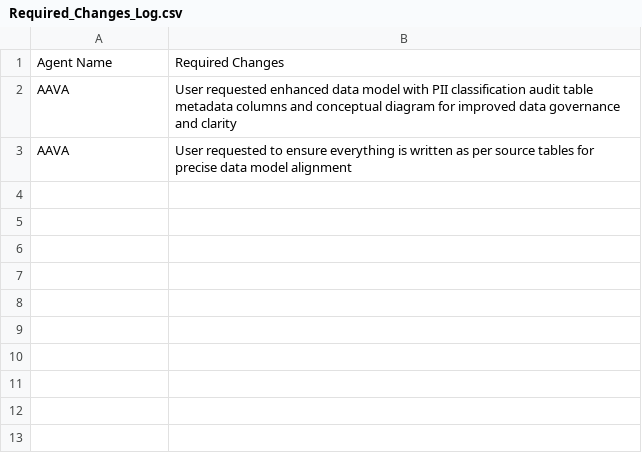
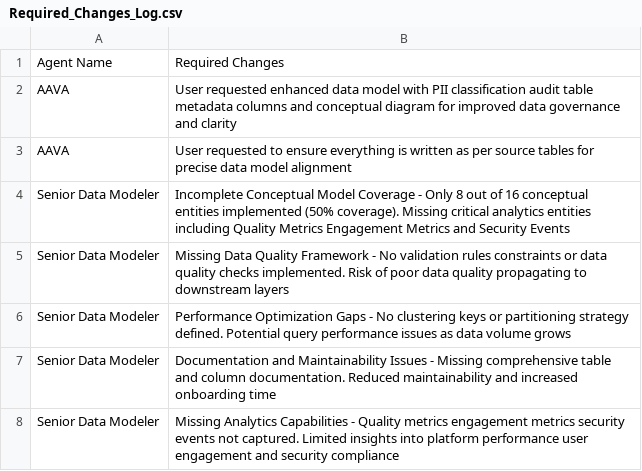
Before and after one commit to GeethaSravanKaja/zoom_POC, a CSV file: Bronze_Output/Required_Changes_Log.csv, drawn as a sheet.

Commit message:
Add or update file: Required_Changes_Log.csv

```diff
--- a/Bronze_Output/Required_Changes_Log.csv
+++ b/Bronze_Output/Required_Changes_Log.csv
@@ -3 +3,6 @@ AAVA,User requested enhanced data model with PII classification audit table meta
 AAVA,User requested to ensure everything is written as per source tables for precise data model alignment
+Senior Data Modeler,Incomplete Conceptual Model Coverage - Only 8 out of 16 conceptual entities implemented (50% coverage). Missing critical analytics entities including Quality Metrics Engagement Metrics and Security Events
+Senior Data Modeler,Missing Data Quality Framework - No validation rules constraints or data quality checks implemented. Risk of poor data quality propagating to downstream layers
+Senior Data Modeler,Performance Optimization Gaps - No clustering keys or partitioning strategy defined. Potential query performance issues as data volume grows
+Senior Data Modeler,Documentation and Maintainability Issues - Missing comprehensive table and column documentation. Reduced maintainability and increased onboarding time
+Senior Data Modeler,Missing Analytics Capabilities - Quality metrics engagement metrics security events not captured. Limited insights into platform performance user engagement and security compliance
```
